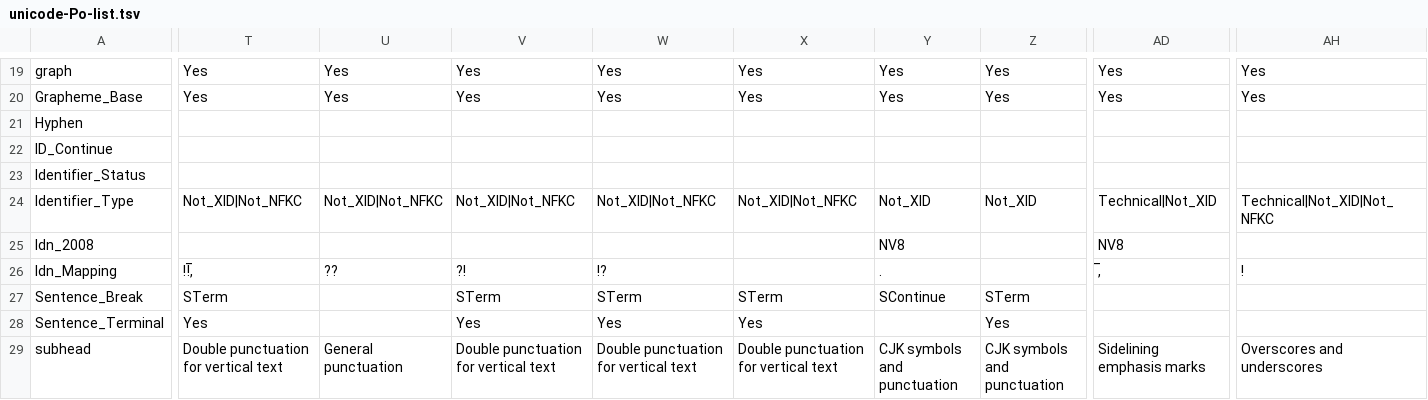
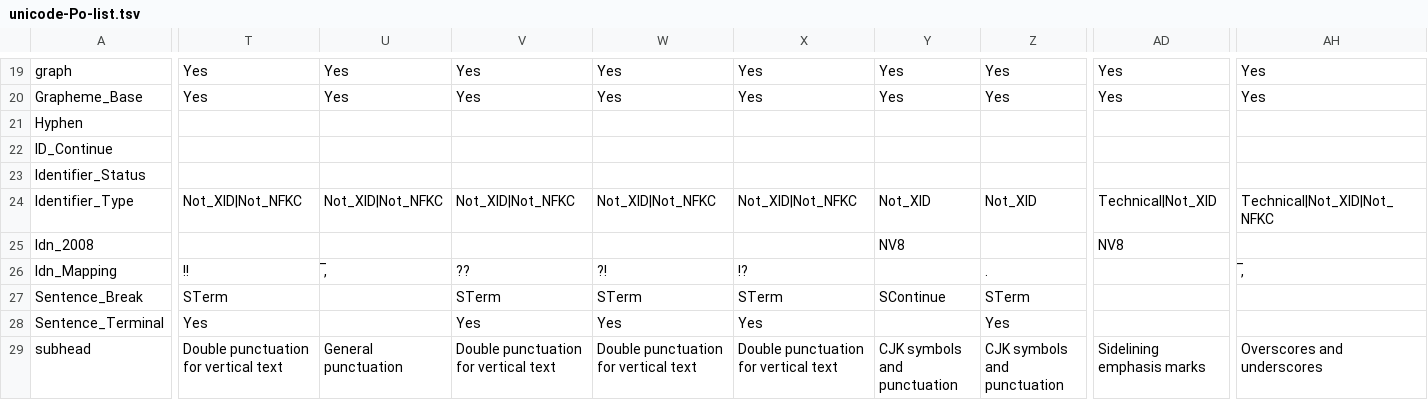
Before and after one commit to himorin/jlreq-unicode-notes, a TSV file: references/unicode-Po-list.tsv, drawn as a sheet; only a part is shown, gaps mark what is left out; the diff covers the shown part only; the diff names each change by its address in the sheet, - before the commit and + after, or states it on an @@ line.

Commit message:
fix

```diff
--- a/references/unicode-Po-list.tsv
+++ b/references/unicode-Po-list.tsv
-T26: !!,̅
+T26: !!
-U26: ??
+U26: ,̅
-V26: ?!
+V26: ??
-W26: !?
+W26: ?!
-X26: (empty)
+X26: !?
-Y26: .
+Y26: (empty)
-Z26: (empty)
+Z26: .
-AD26: ,̅
+AD26: (empty)
-AH26: !
+AH26: ,̅
```
Also changed, not shown: 15 edited cells elsewhere in this file.
